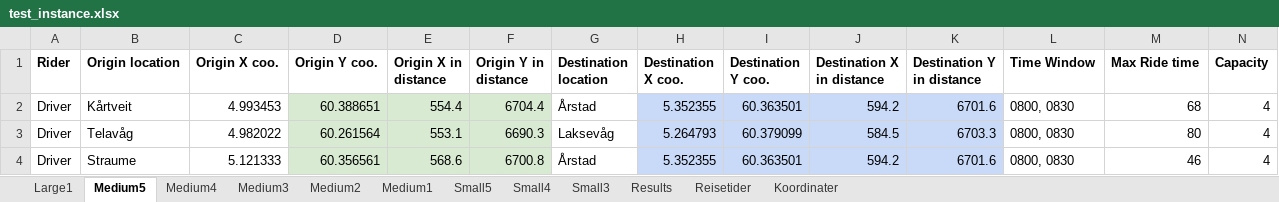
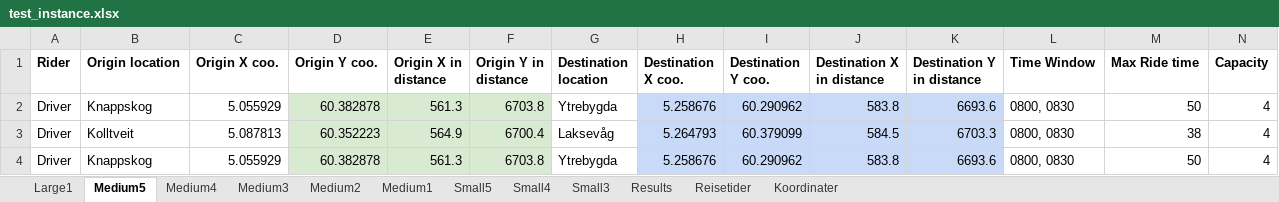
Before and after one commit to tonyyang1998/master2023, an Excel workbook: test_instance.xlsx, sheet Medium5, drawn as a sheet; only a part is shown; values as stored, in another font and other column widths than the file's, no borders; the diff covers the shown part only; the diff names each change by its address in the sheet, - before the commit and + after, or states it on an @@ line.

```diff
--- a/test_instance.xlsx (sheet Medium5)
+++ b/test_instance.xlsx (sheet Medium5)
-B2 (Origin location): Kårtveit
+B2 (Origin location): Knappskog
-C2 (Origin X coo.): 4.993453
+C2 (Origin X coo.): 5.055929
-D2 (Origin Y coo.): 60.388651
+D2 (Origin Y coo.): 60.382878
-E2 (Origin X in distance): 554.4
+E2 (Origin X in distance): 561.3
-F2 (Origin Y in distance): 6704.4
+F2 (Origin Y in distance): 6703.8
-G2 (Destination location): Årstad
+G2 (Destination location): Ytrebygda
-H2 (Destination X coo.): 5.352355
+H2 (Destination X coo.): 5.258676
-I2 (Destination Y coo.): 60.363501
+I2 (Destination Y coo.): 60.290962
-J2 (Destination X in distance): 594.2
+J2 (Destination X in distance): 583.8
-K2 (Destination Y in distance): 6701.6
+K2 (Destination Y in distance): 6693.6
-M2 (Max Ride time): 68
+M2 (Max Ride time): 50
-B3 (Origin location): Telavåg
+B3 (Origin location): Kolltveit
-C3 (Origin X coo.): 4.982022
+C3 (Origin X coo.): 5.087813
-D3 (Origin Y coo.): 60.261564
+D3 (Origin Y coo.): 60.352223
-E3 (Origin X in distance): 553.1
+E3 (Origin X in distance): 564.9
-F3 (Origin Y in distance): 6690.3
+F3 (Origin Y in distance): 6700.4
-M3 (Max Ride time): 80
+M3 (Max Ride time): 38
-B4 (Origin location): Straume
+B4 (Origin location): Knappskog
-C4 (Origin X coo.): 5.121333
+C4 (Origin X coo.): 5.055929
-D4 (Origin Y coo.): 60.356561
+D4 (Origin Y coo.): 60.382878
-E4 (Origin X in distance): 568.6
+E4 (Origin X in distance): 561.3
-F4 (Origin Y in distance): 6700.8
+F4 (Origin Y in distance): 6703.8
-G4 (Destination location): Årstad
+G4 (Destination location): Ytrebygda
-H4 (Destination X coo.): 5.352355
+H4 (Destination X coo.): 5.258676
-I4 (Destination Y coo.): 60.363501
+I4 (Destination Y coo.): 60.290962
-J4 (Destination X in distance): 594.2
+J4 (Destination X in distance): 583.8
-K4 (Destination Y in distance): 6701.6
+K4 (Destination Y in distance): 6693.6
-M4 (Max Ride time): 46
+M4 (Max Ride time): 50
```
Also changed, not shown: 4 added rows, 4 removed rows and 165 edited cells elsewhere in this sheet, sheet Medium3, sheet Medium2, sheet Medium4, sheet Medium1, sheet Small5, sheet Small4, 2 more sheets, formulas that keep their value, 4 other files.
